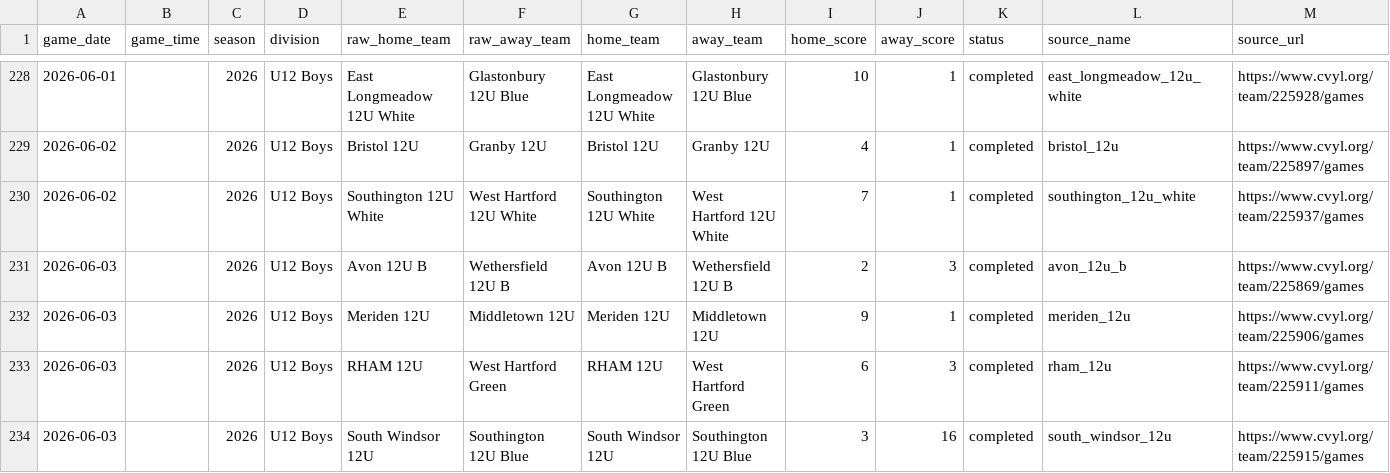
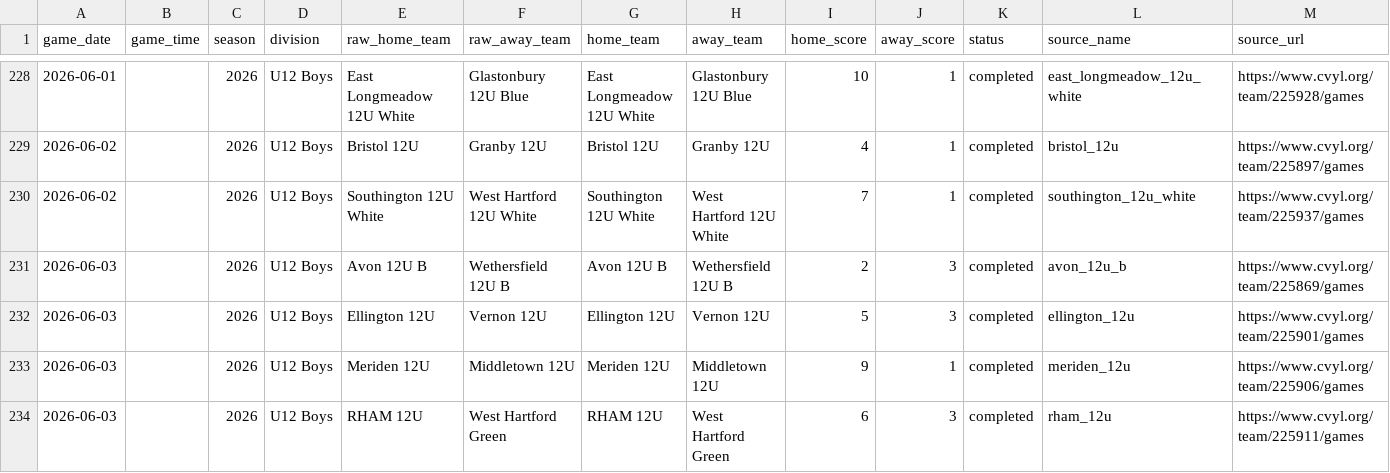
Before and after one commit to Benjaminrussell7/cvyl-prediction-dashboard, a CSV file: data/processed/cvyl_completed_games.csv, drawn as a sheet; only a part is shown, gaps mark what is left out; the shorter side is filled out with more unchanged rows; rows hold the shown columns only; the diff names each change by its address in the sheet, - before the commit and + after, or states it on an @@ line.

```diff
--- a/data/processed/cvyl_completed_games.csv
+++ b/data/processed/cvyl_completed_games.csv
+row 232: 2026-06-03 |  | 2026 | U12 Boys | Ellington 12U | Vernon 12U | Ellington 12U | Vernon 12U | 5 | 3 | completed | ellington_12u | https://www.cvyl.org/team/225901/games
```
Also changed, not shown: data/processed/cvyl_elo_history.csv, data/processed/cvyl_model_comparison.csv, 18 other files.
